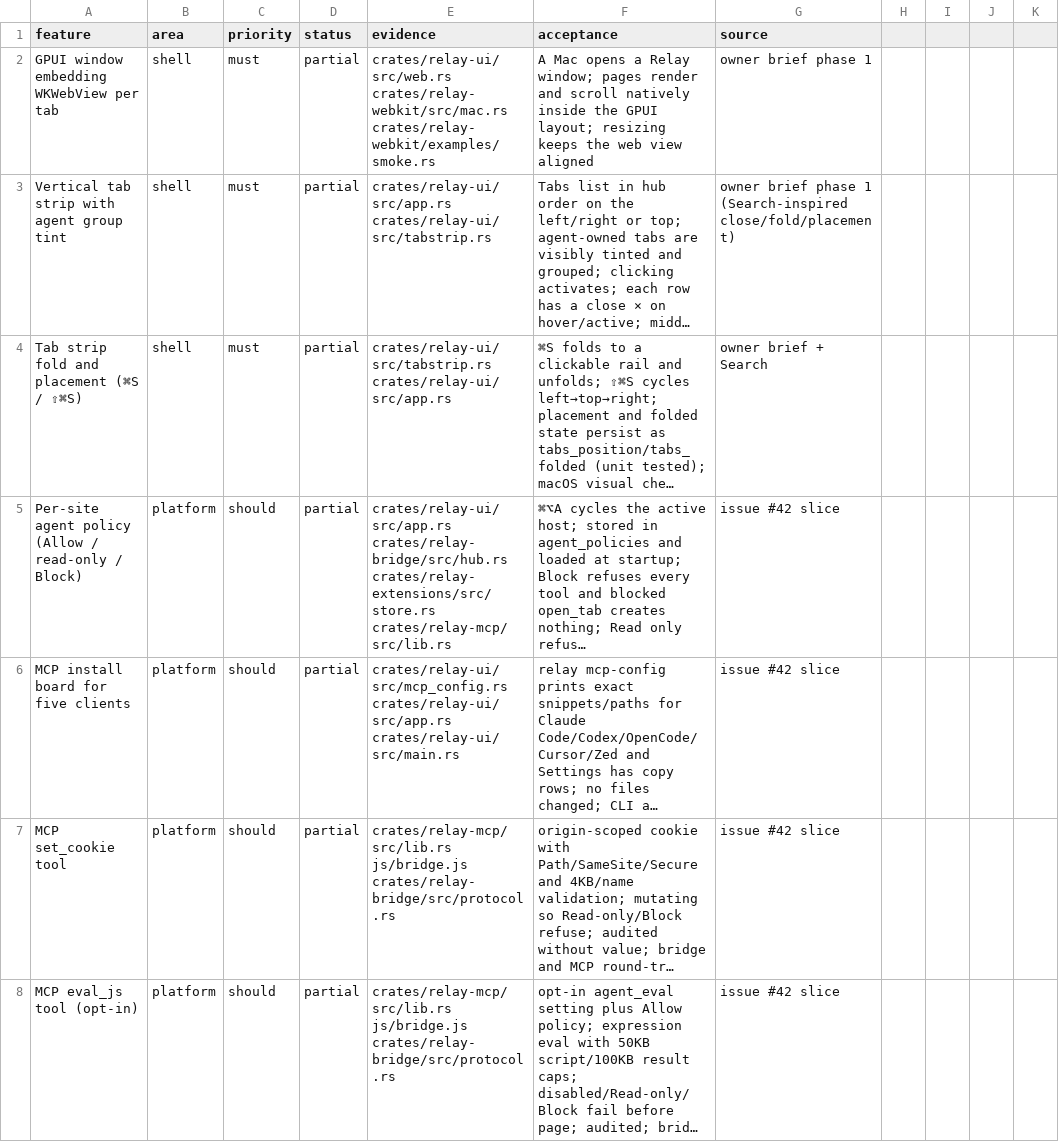
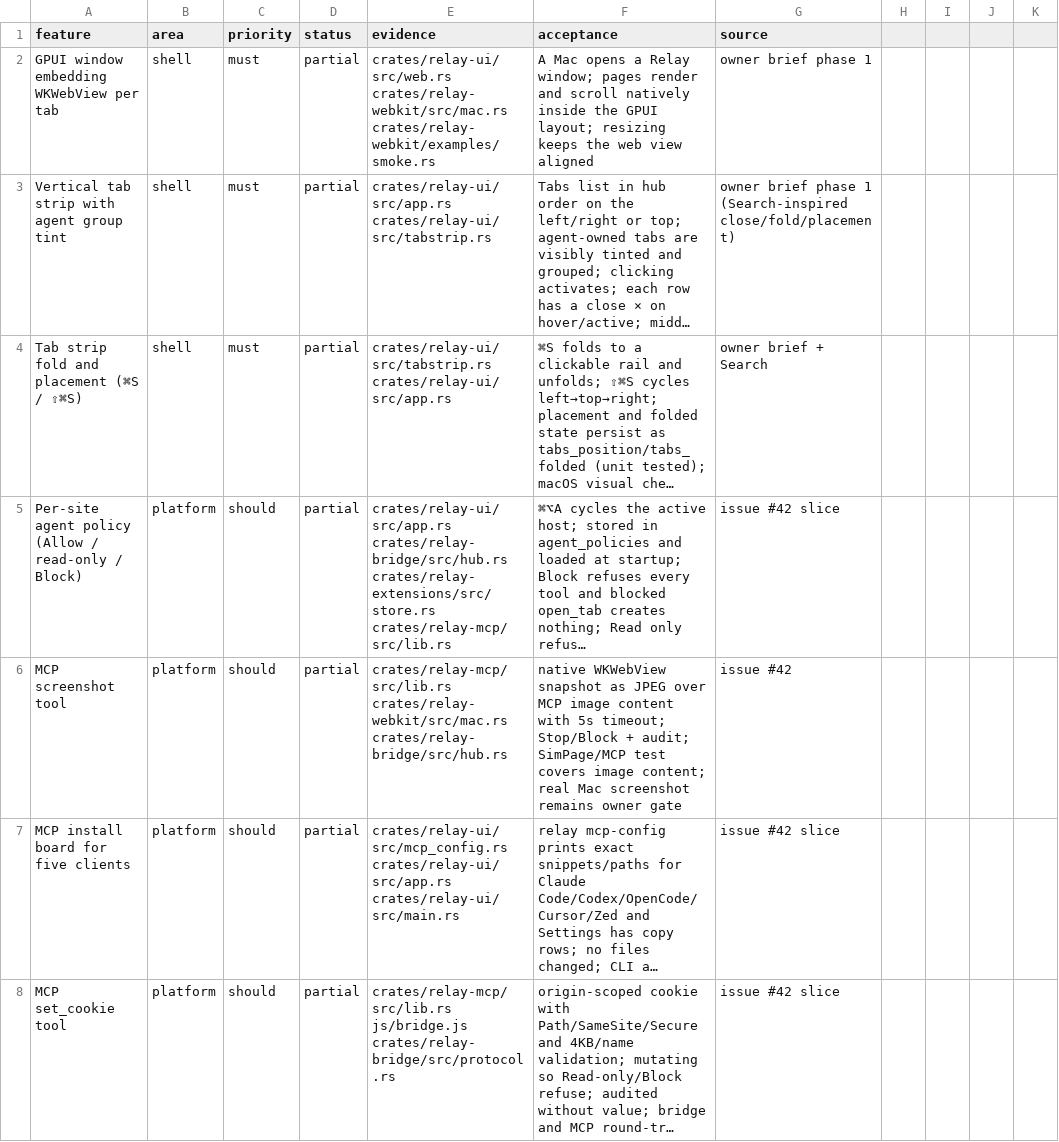
Before and after one commit to TomSzenessy/RelayBrowser, a CSV file: docs/product/features.csv, drawn as a sheet; only a part is shown; the shorter side is filled out with more unchanged rows; long unchanged cells end in …; the diff names each change by its address in the sheet, - before the commit and + after, or states it on an @@ line.

Commit message:
feat(mcp): native WKWebView screenshot as MCP image content (#91)
* feat(mcp): native WKWebView screenshot as MCP image content

Adds Browser::screenshot, a ChannelBrowser request, Engine::screenshot via takeSnapshot, and a 5s MCP tool returning JPEG image content. It is read-only, obeys Stop/Block, and writes one audit row; the image is not stored. SimPage/MCP test covers the image content and audit; macOS CI compiles the native snapshot path.

Fixes #42

* fix(screenshot): make the snapshot callback repeatable for RcBlock

RcBlock requires Fn, so the one-shot completion lives in an Rc<RefCell<Option<_>>> and is taken on the first callback. CI caught the FnOnce mismatch.

Docs-Reviewed: docs/relay.md the screenshot tool and its 5 s behavior are already documented; this only makes the callback compile

---------

Co-authored-by: dsh <dsh@localhost>

```diff
--- a/docs/product/features.csv
+++ b/docs/product/features.csv
+row 6: MCP screenshot tool | platform | should | partial | crates/relay-mcp/src/lib.rs crates/relay-webkit/src/mac.rs crates/relay-bridge/src/hub.rs | native WKWebView snapshot as JPEG over MCP image content with 5s timeout; Stop/Block + audit; SimPage/MCP test covers image content; real Mac screenshot remains owner gate | issue #42
```
Also changed, not shown: 9 other files.
